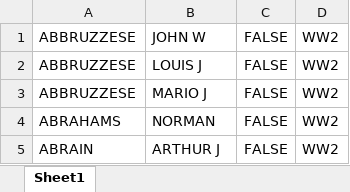
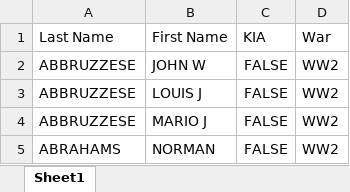
Before and after one commit to moribello/engine5_honor_roll, an Excel workbook: WW2.xlsx, sheet Sheet1, drawn as a sheet; only a part is shown; the shorter side is filled out with more unchanged rows; values as stored, in another font and other column widths than the file's, no borders; the diff names each change by its address in the sheet, - before the commit and + after, or states it on an @@ line.

```diff
--- a/WW2.xlsx (sheet Sheet1)
+++ b/WW2.xlsx (sheet Sheet1)
+row 1: Last Name | First Name | KIA | War
```
Also changed, not shown: Korea.xlsx, 8 other files.
